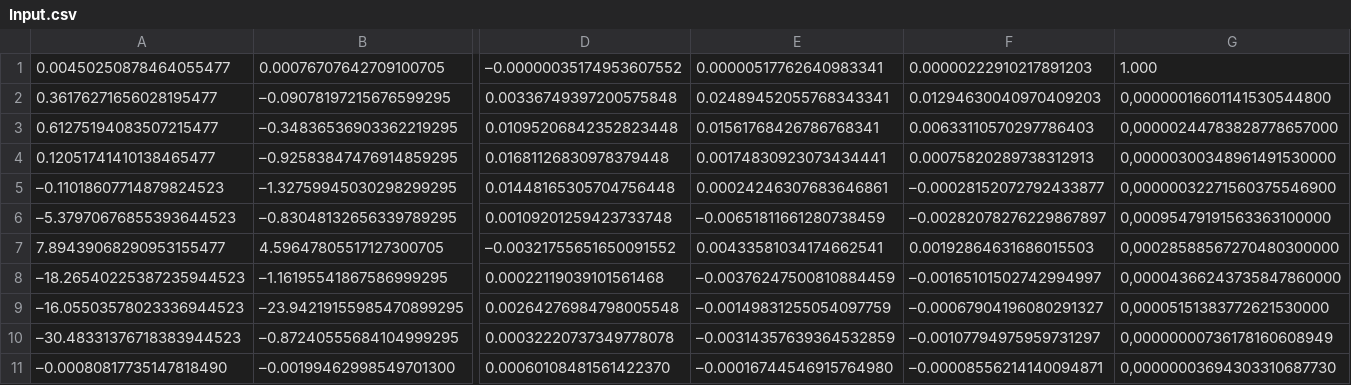
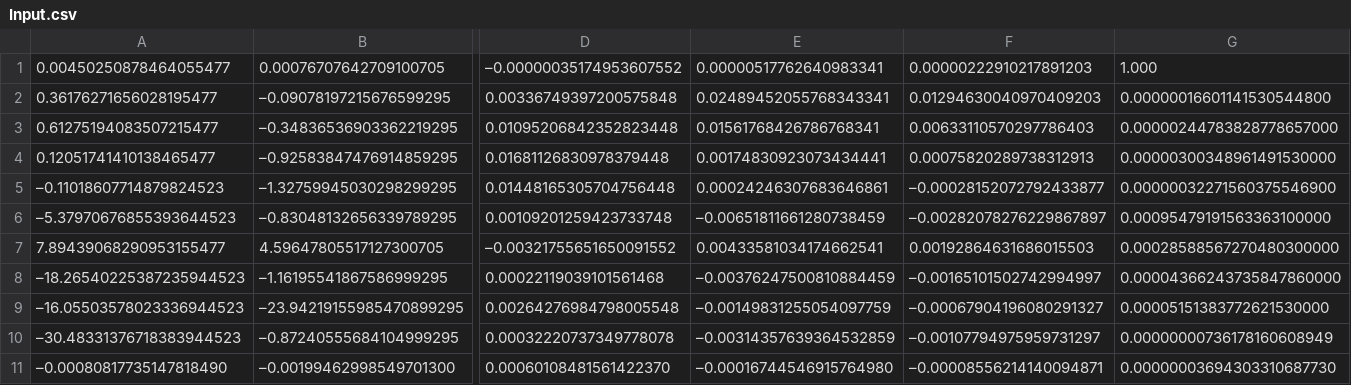
Before and after one commit to Tatze99/N-body, a CSV file: Input.csv, drawn as a sheet; only a part is shown, gaps mark what is left out; the diff names each change by its address in the sheet, - before the commit and + after, or states it on an @@ line.

Commit message:
Update Input.csv

```diff
--- a/Input.csv
+++ b/Input.csv
-G2: 0,00000016601141530544800
+G2: 0.00000016601141530544800
-G3: 0,00000244783828778657000
+G3: 0.00000244783828778657000
-G4: 0,00000300348961491530000
+G4: 0.00000300348961491530000
-G5: 0,00000032271560375546900
+G5: 0.00000032271560375546900
-G6: 0,00095479191563363100000
+G6: 0.00095479191563363100000
-G7: 0,00028588567270480300000
+G7: 0.00028588567270480300000
-G8: 0,00004366243735847860000
+G8: 0.00004366243735847860000
-G9: 0,00005151383772621530000
+G9: 0.00005151383772621530000
-G10: 0,00000000736178160608949
+G10: 0.00000000736178160608949
-G11: 0,00000003694303310687730
+G11: 0.00000003694303310687730
```
